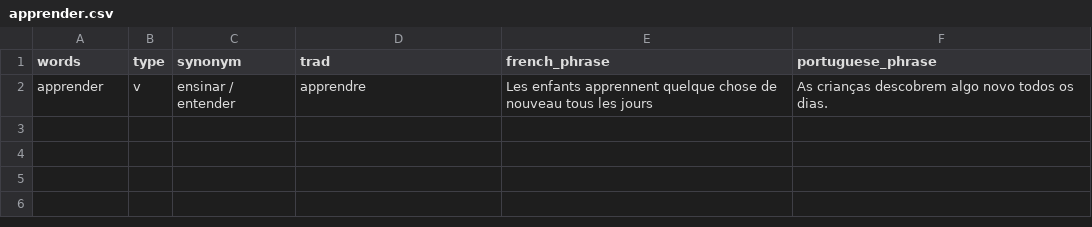
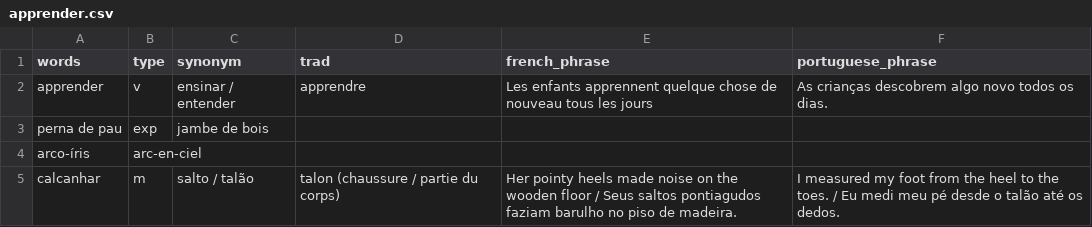
Before and after one commit to vidaruamarcosportugal/vidaruamarcosportugal.github.io, a CSV file: _data/apprender.csv, drawn as a sheet.

Commit message:
portugues vocab

```diff
--- a/_data/apprender.csv
+++ b/_data/apprender.csv
@@ -2 +2,4 @@ words,type,synonym,trad,french_phrase,portuguese_phrase
 apprender,v,ensinar / entender,apprendre,Les enfants apprennent quelque chose de nouveau tous les jours,As crianças descobrem algo novo todos os dias.
+perna de pau,exp,jambe de bois,,
+arco-íris,arc-en-ciel,,
+calcanhar,m,salto / talão,talon (chaussure / partie du corps),Her pointy heels made noise on the wooden floor / Seus saltos pontiagudos faziam barulho no piso de madeira., I measured my foot from the heel to the toes. / Eu medi meu pé desde o talão até os dedos.
```
